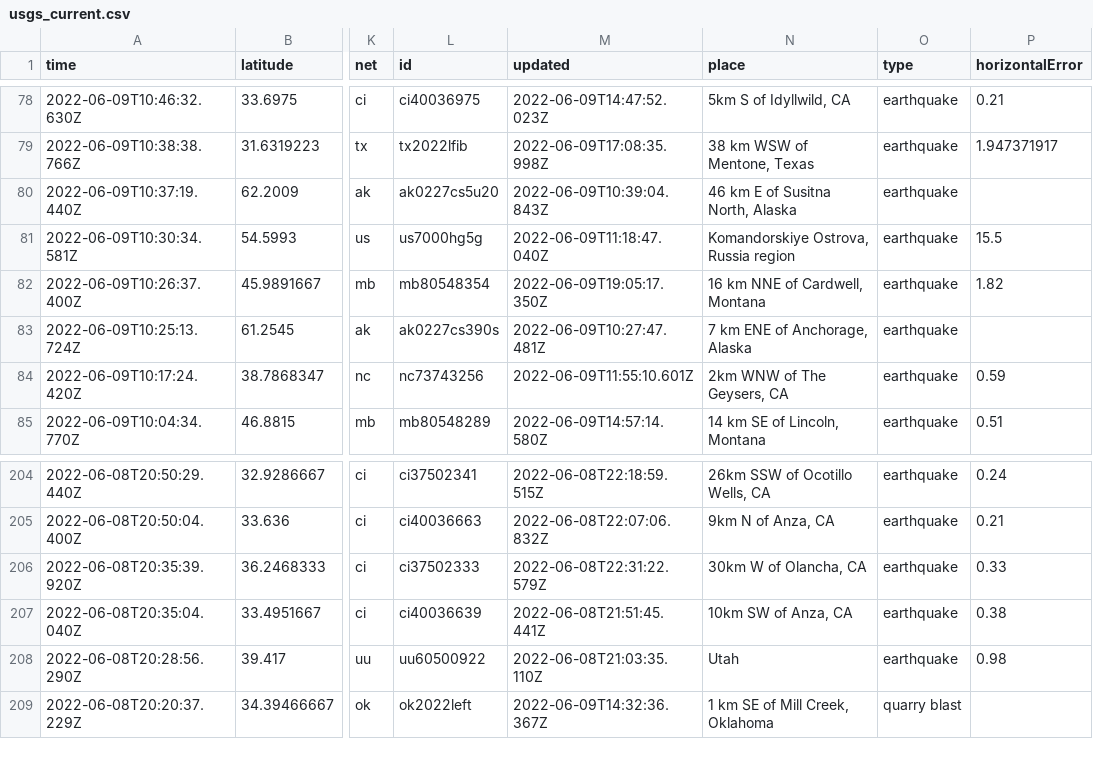
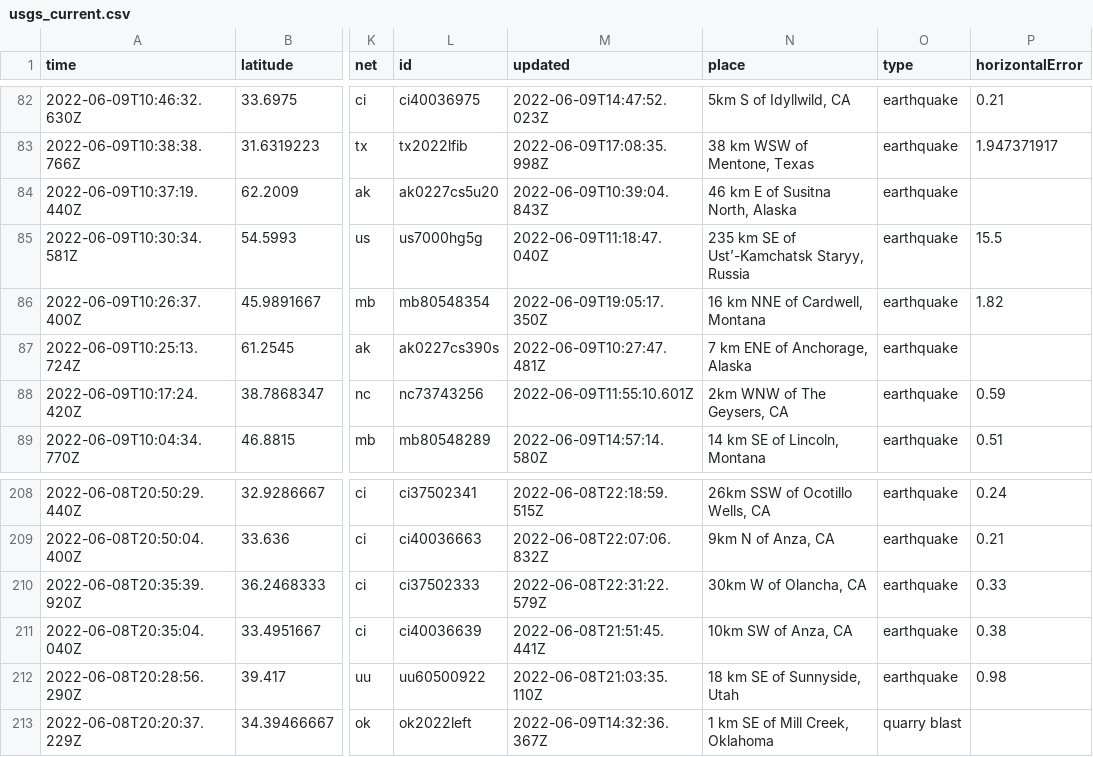
Before and after one commit to rthomasgannett/data-reporter-robot, a CSV file: usgs_current.csv, drawn as a sheet; only a part is shown, gaps mark what is left out; addresses are those after the commit; the diff covers the shown part only; the diff names each change by its address in the sheet, - before the commit and + after, or states it on an @@ line.

```diff
--- a/usgs_current.csv
+++ b/usgs_current.csv
-N85 (place): Komandorskiye Ostrova, Russia region
+N85 (place): 235 km SE of Ust’-Kamchatsk Staryy, Russia
-N212 (place): Utah
+N212 (place): 18 km SE of Sunnyside, Utah
```
Also changed, not shown: 4 added rows, 3 removed rows and 4 edited cells elsewhere in this file.
